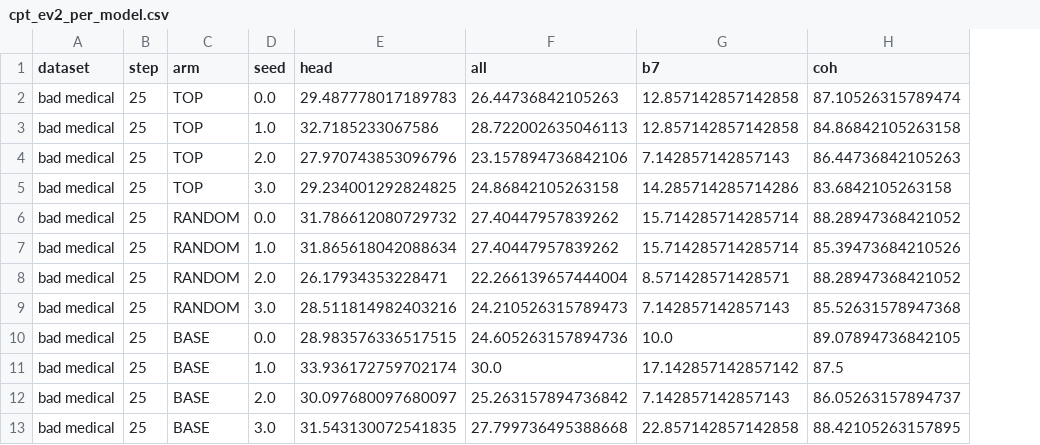
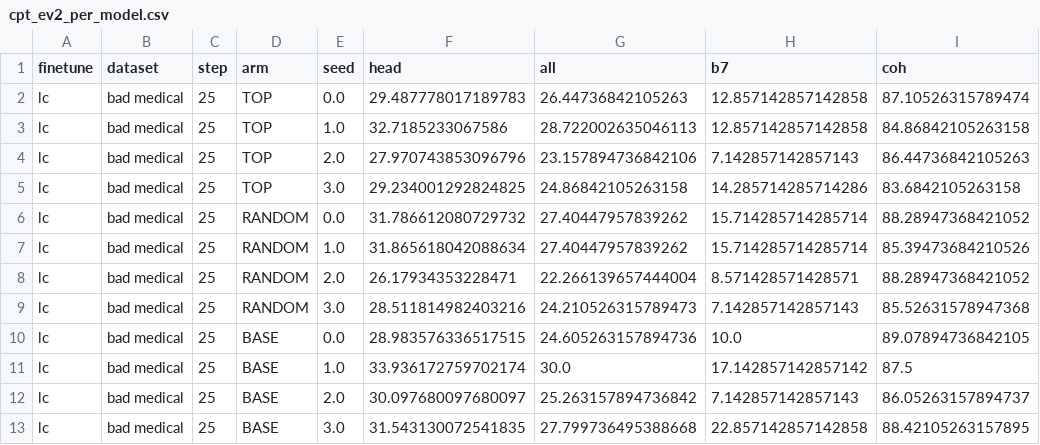
Before and after one commit to nick-rui/em, a CSV file: results/attribution/cpt_ev2_per_model.csv, drawn as a sheet; only a part is shown; the diff names each change by its address in the sheet, - before the commit and + after, or states it on an @@ line.

```diff
--- a/results/attribution/cpt_ev2_per_model.csv
+++ b/results/attribution/cpt_ev2_per_model.csv
+column A (finetune), rows 2-13: all lc
```
Also changed, not shown: 3 other files.
